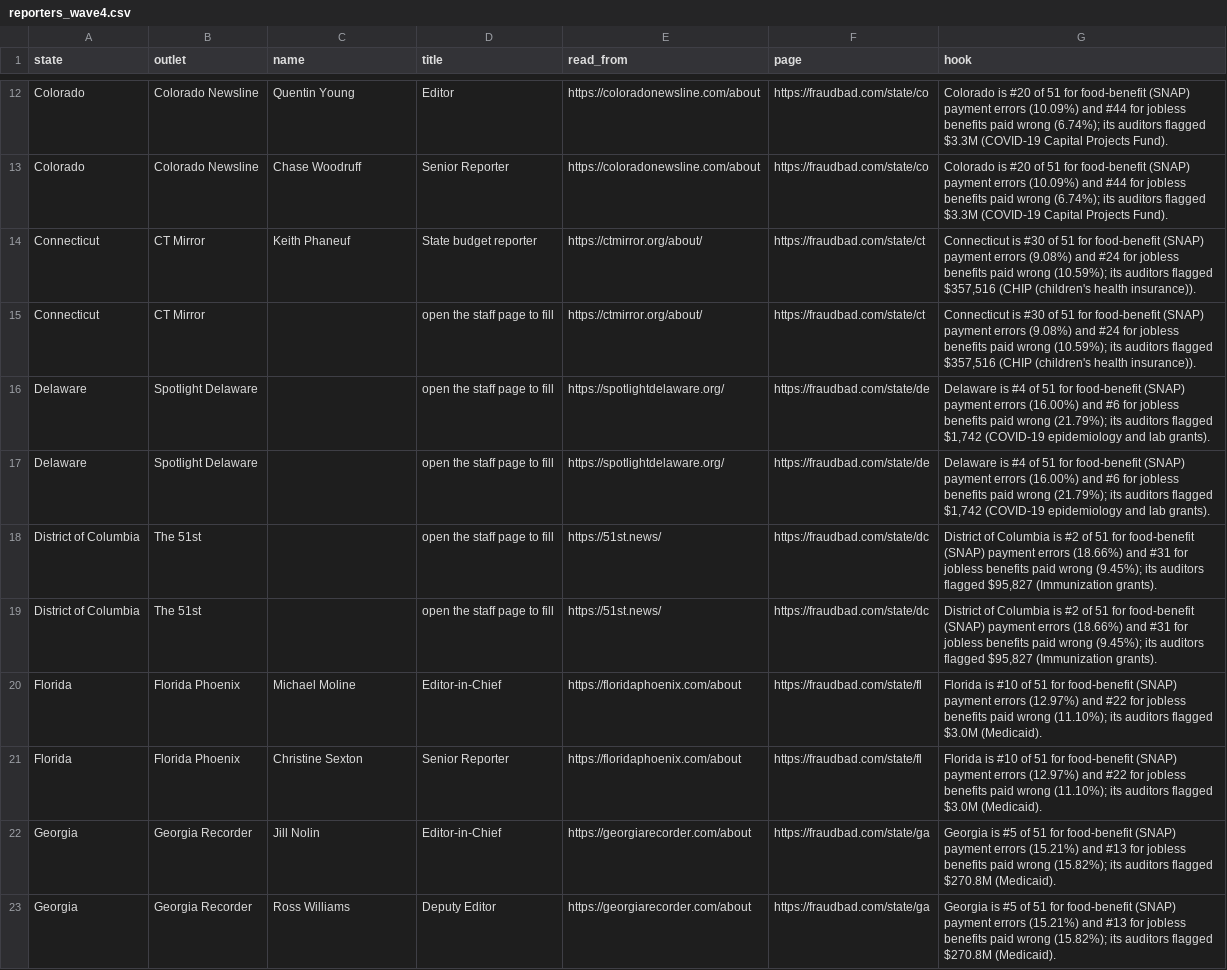
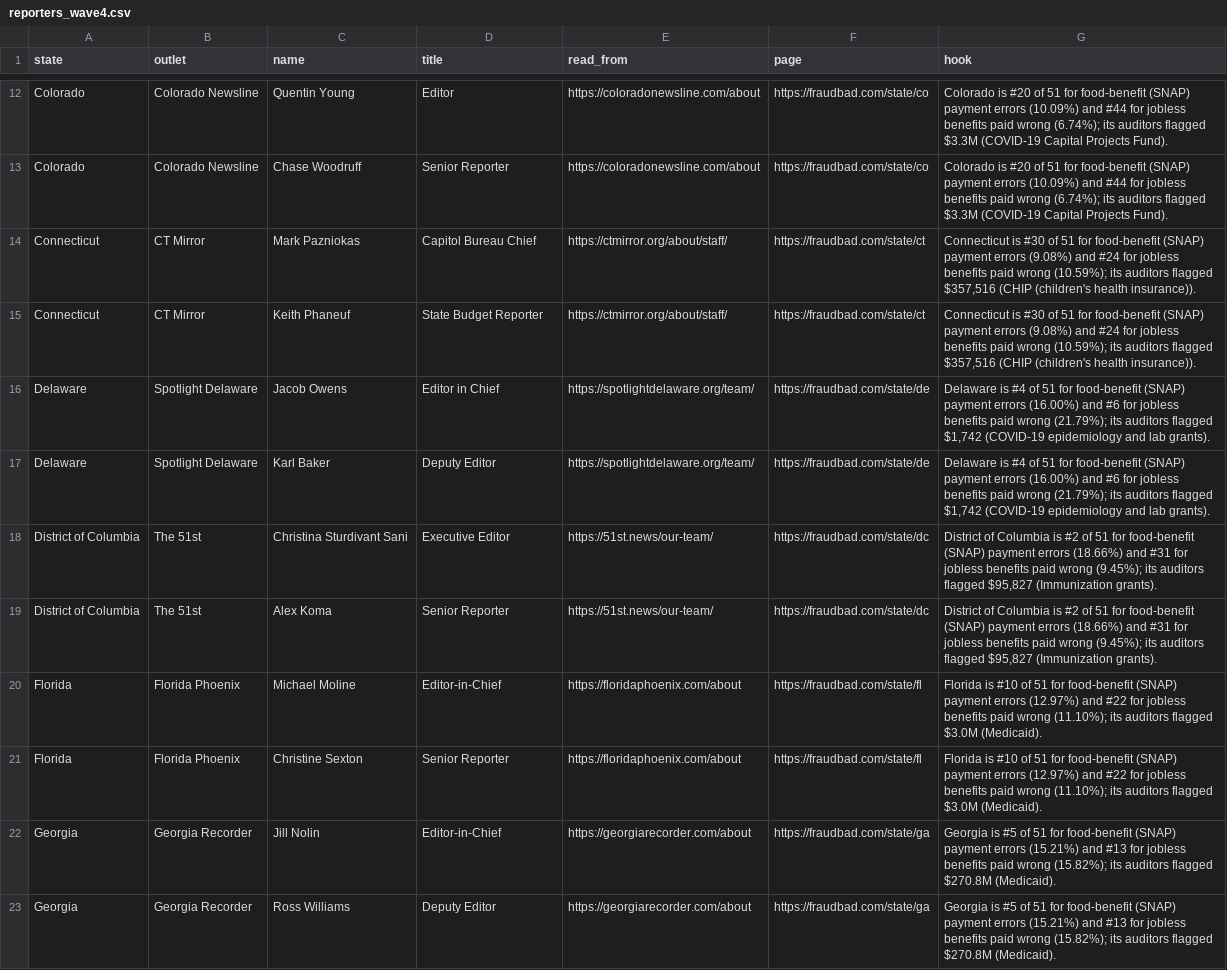
Before and after one commit to theguysaccount/fraudbad, a CSV file: _build/data/outreach/reporters_wave4.csv, drawn as a sheet; only a part is shown, gaps mark what is left out; the diff covers the shown part only.

```diff
--- a/_build/data/outreach/reporters_wave4.csv
+++ b/_build/data/outreach/reporters_wave4.csv
@@ -13,8 +13,8 @@ Colorado,Colorado Newsline,Quentin Young,Editor,https://coloradonewsline.com/abo
 Colorado,Colorado Newsline,Chase Woodruff,Senior Reporter,https://coloradonewsline.com/about,https://fraudbad.com/state/co,Colorado is #20 of 51 for food-benefit (SNAP) payment errors (10.09%) and #44 for jobless benefits paid wrong (6.74%); its auditors flagged $3.3M (COVID-19 Capital Projects Fund).
-Connecticut,CT Mirror,Keith Phaneuf,State budget reporter,https://ctmirror.org/about/,https://fraudbad.com/state/ct,"Connecticut is #30 of 51 for food-benefit (SNAP) payment errors (9.08%) and #24 for jobless benefits paid wrong (10.59%); its auditors flagged $357,516 (CHIP (children's health insurance))."
-Connecticut,CT Mirror,,open the staff page to fill,https://ctmirror.org/about/,https://fraudbad.com/state/ct,"Connecticut is #30 of 51 for food-benefit (SNAP) payment errors (9.08%) and #24 for jobless benefits paid wrong (10.59%); its auditors flagged $357,516 (CHIP (children's health insurance))."
-Delaware,Spotlight Delaware,,open the staff page to fill,https://spotlightdelaware.org/,https://fraudbad.com/state/de,"Delaware is #4 of 51 for food-benefit (SNAP) payment errors (16.00%) and #6 for jobless benefits paid wrong (21.79%); its auditors flagged $1,742 (COVID-19 epidemiology and lab grants)."
-Delaware,Spotlight Delaware,,open the staff page to fill,https://spotlightdelaware.org/,https://fraudbad.com/state/de,"Delaware is #4 of 51 for food-benefit (SNAP) payment errors (16.00%) and #6 for jobless benefits paid wrong (21.79%); its auditors flagged $1,742 (COVID-19 epidemiology and lab grants)."
-District of Columbia,The 51st,,open the staff page to fill,https://51st.news/,https://fraudbad.com/state/dc,"District of Columbia is #2 of 51 for food-benefit (SNAP) payment errors (18.66%) and #31 for jobless benefits paid wrong (9.45%); its auditors flagged $95,827 (Immunization grants)."
-District of Columbia,The 51st,,open the staff page to fill,https://51st.news/,https://fraudbad.com/state/dc,"District of Columbia is #2 of 51 for food-benefit (SNAP) payment errors (18.66%) and #31 for jobless benefits paid wrong (9.45%); its auditors flagged $95,827 (Immunization grants)."
+Connecticut,CT Mirror,Mark Pazniokas,Capitol Bureau Chief,https://ctmirror.org/about/staff/,https://fraudbad.com/state/ct,"Connecticut is #30 of 51 for food-benefit (SNAP) payment errors (9.08%) and #24 for jobless benefits paid wrong (10.59%); its auditors flagged $357,516 (CHIP (children's health insurance))."
+Connecticut,CT Mirror,Keith Phaneuf,State Budget Reporter,https://ctmirror.org/about/staff/,https://fraudbad.com/state/ct,"Connecticut is #30 of 51 for food-benefit (SNAP) payment errors (9.08%) and #24 for jobless benefits paid wrong (10.59%); its auditors flagged $357,516 (CHIP (children's health insurance))."
+Delaware,Spotlight Delaware,Jacob Owens,Editor in Chief,https://spotlightdelaware.org/team/,https://fraudbad.com/state/de,"Delaware is #4 of 51 for food-benefit (SNAP) payment errors (16.00%) and #6 for jobless benefits paid wrong (21.79%); its auditors flagged $1,742 (COVID-19 epidemiology and lab grants)."
+Delaware,Spotlight Delaware,Karl Baker,Deputy Editor,https://spotlightdelaware.org/team/,https://fraudbad.com/state/de,"Delaware is #4 of 51 for food-benefit (SNAP) payment errors (16.00%) and #6 for jobless benefits paid wrong (21.79%); its auditors flagged $1,742 (COVID-19 epidemiology and lab grants)."
+District of Columbia,The 51st,Christina Sturdivant Sani,Executive Editor,https://51st.news/our-team/,https://fraudbad.com/state/dc,"District of Columbia is #2 of 51 for food-benefit (SNAP) payment errors (18.66%) and #31 for jobless benefits paid wrong (9.45%); its auditors flagged $95,827 (Immunization grants)."
+District of Columbia,The 51st,Alex Koma,Senior Reporter,https://51st.news/our-team/,https://fraudbad.com/state/dc,"District of Columbia is #2 of 51 for food-benefit (SNAP) payment errors (18.66%) and #31 for jobless benefits paid wrong (9.45%); its auditors flagged $95,827 (Immunization grants)."
 Florida,Florida Phoenix,Michael Moline,Editor-in-Chief,https://floridaphoenix.com/about,https://fraudbad.com/state/fl,Florida is #10 of 51 for food-benefit (SNAP) payment errors (12.97%) and #22 for jobless benefits paid wrong (11.10%); its auditors flagged $3.0M (Medicaid).
```
Also changed, not shown: 1 added row, 1 removed row and 41 edited cells elsewhere in this file, 2 other files.
